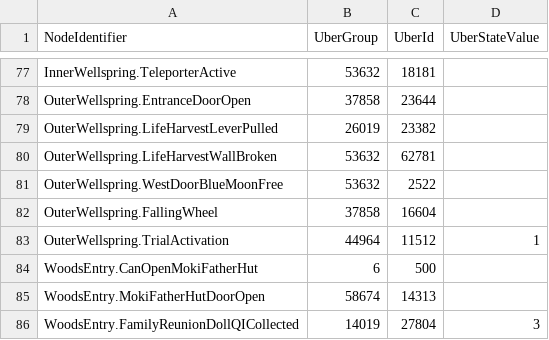
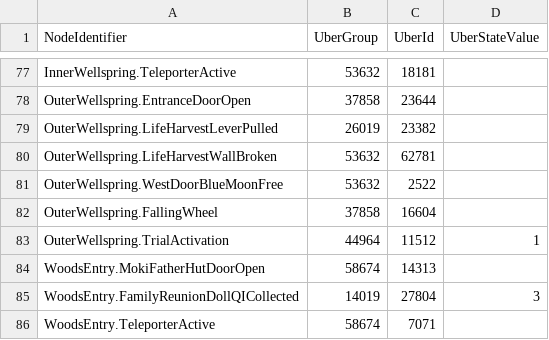
Before and after one commit to ori-community/wotw-seedgen, a CSV file: assets/logic/state_data.csv, drawn as a sheet; only a part is shown, gaps mark what is left out; the shorter side is filled out with more unchanged rows.

Commit message:
Family Reunion - Clarify canOpenMokiFatherHut usage

```diff
--- a/assets/logic/state_data.csv
+++ b/assets/logic/state_data.csv
@@ -83,3 +83,2 @@ OuterWellspring.FallingWheel, 37858, 16604,
 OuterWellspring.TrialActivation, 44964, 11512, 1
-WoodsEntry.CanOpenMokiFatherHut, 6, 500,
 WoodsEntry.MokiFatherHutDoorOpen, 58674, 14313,
```
Also changed, not shown: 2 other files.
